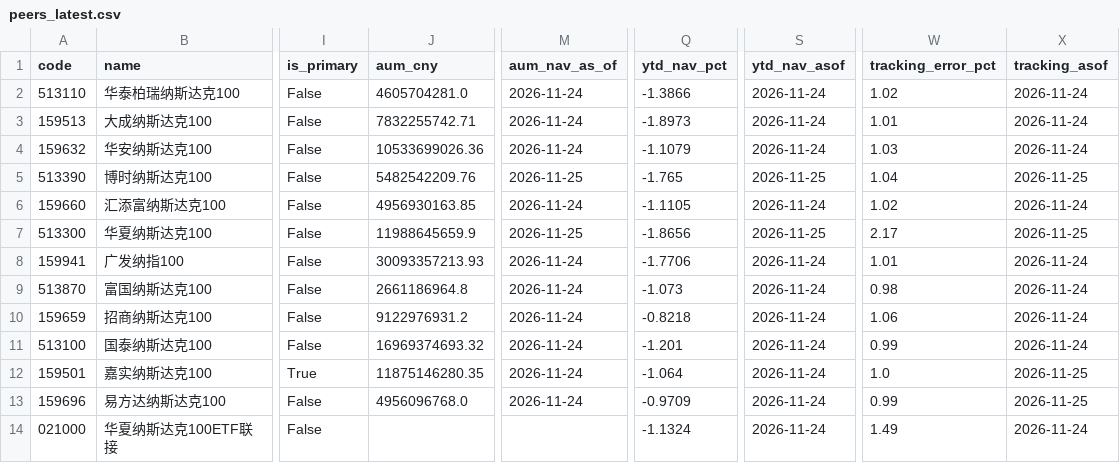
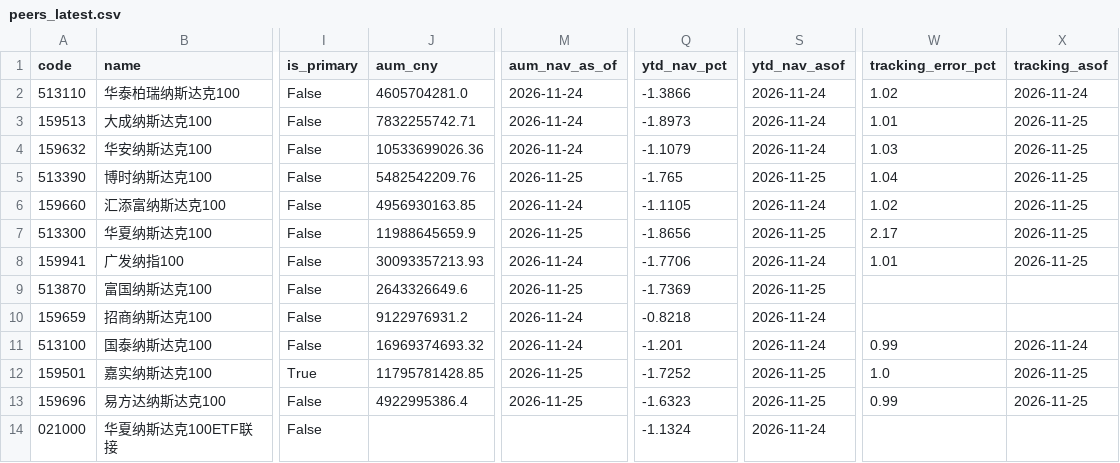
Before and after one commit to fan930450-cpu/nazhietf, a CSV file: data/peers_latest.csv, drawn as a sheet; only a part is shown, gaps mark what is left out; the diff names each change by its address in the sheet, - before the commit and + after, or states it on an @@ line.

```diff
--- a/data/peers_latest.csv
+++ b/data/peers_latest.csv
-X3:X4 (tracking_asof): 2026-11-24
+X3:X4 (tracking_asof): 2026-11-25
-X6 (tracking_asof): 2026-11-24
+X6 (tracking_asof): 2026-11-25
-X8 (tracking_asof): 2026-11-24
+X8 (tracking_asof): 2026-11-25
-J9 (aum_cny): 2661186964.8
+J9 (aum_cny): 2643326649.6
-M9 (aum_nav_as_of): 2026-11-24
+M9 (aum_nav_as_of): 2026-11-25
-Q9 (ytd_nav_pct): -1.073
+Q9 (ytd_nav_pct): -1.7369
-S9 (ytd_nav_asof): 2026-11-24
+S9 (ytd_nav_asof): 2026-11-25
-W9 (tracking_error_pct): 0.98
+W9 (tracking_error_pct): (empty)
-X9:X10 (tracking_asof): 2026-11-24
+X9:X10 (tracking_asof): (empty)
-W10 (tracking_error_pct): 1.06
+W10 (tracking_error_pct): (empty)
-J12 (aum_cny): 11875146280.35
+J12 (aum_cny): 11795781428.85
-M12:M13 (aum_nav_as_of): 2026-11-24
+M12:M13 (aum_nav_as_of): 2026-11-25
-Q12 (ytd_nav_pct): -1.064
+Q12 (ytd_nav_pct): -1.7252
-S12:S13 (ytd_nav_asof): 2026-11-24
+S12:S13 (ytd_nav_asof): 2026-11-25
-J13 (aum_cny): 4956096768.0
+J13 (aum_cny): 4922995386.4
-Q13 (ytd_nav_pct): -0.9709
+Q13 (ytd_nav_pct): -1.6323
-W14 (tracking_error_pct): 1.49
+W14 (tracking_error_pct): (empty)
-X14 (tracking_asof): 2026-11-24
+X14 (tracking_asof): (empty)
```
Also changed, not shown: data/nav_159501.csv, data/premium_159501.csv, 2 other files.
